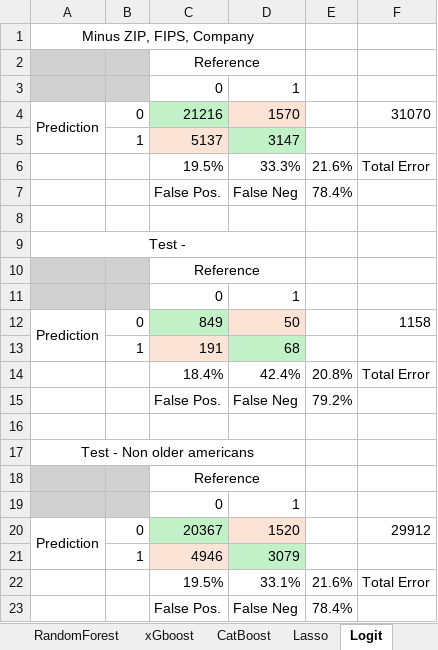
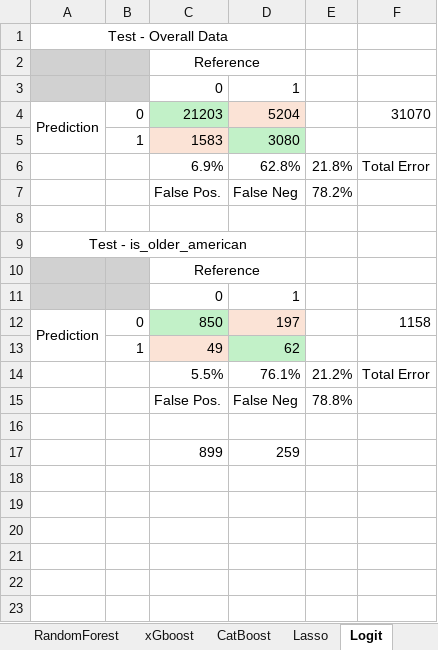
Before and after one commit to mamor300/MachineLearningProject_Group1, an Excel workbook: RandomForest/RandomForest Notes.xlsx, sheet Logit, drawn as a sheet; values as stored, in another font and other column widths than the file's, no borders; removed rows and columns are numbered as before the commit, all else as after; the diff names each change by its address in the sheet, - before the commit and + after, or states it on an @@ line.

```diff
--- a/RandomForest/RandomForest Notes.xlsx (sheet Logit)
+++ b/RandomForest/RandomForest Notes.xlsx (sheet Logit)
-A1: Minus ZIP, FIPS, Company
+A1: Test - Overall Data
-C4: 21216
+C4: 21203
-D4: 1570
+D4: 5204
-row 5:  | 1 | 5137 | 3147
-row 6:  |  | 19.5% | 33.3% | 21.6% | Total Error
+row 5:  | 1 | 1583 | 3080
+row 6:  |  | 6.9% | 62.8% | 21.8% | Total Error
-E7: 78.4%
+E7: 78.2%
-A9: Test -
+A9: Test - is_older_american
-C12: 849
+C12: 850
-D12: 50
+D12: 197
-row 13:  | 1 | 191 | 68
-row 14:  |  | 18.4% | 42.4% | 20.8% | Total Error
+row 13:  | 1 | 49 | 62
+row 14:  |  | 5.5% | 76.1% | 21.2% | Total Error
-E15: 79.2%
+E15: 78.8%
-row 17: Test - Non older americans
-row 18:  |  | Reference
-row 19:  |  | 0 | 1
-row 20: Prediction | 0 | 20367 | 1520 |  | 29912
-row 21:  | 1 | 4946 | 3079
-row 22:  |  | 19.5% | 33.1% | 21.6% | Total Error
-row 23:  |  | False Pos. | False Neg | 78.4%
+row 17:  |  | 899 | 259
```
Also changed, not shown: sheet RandomForest, sheet Tree, sheet xGboost, sheet Lasso, sheet CatBoost, 11 other files.
